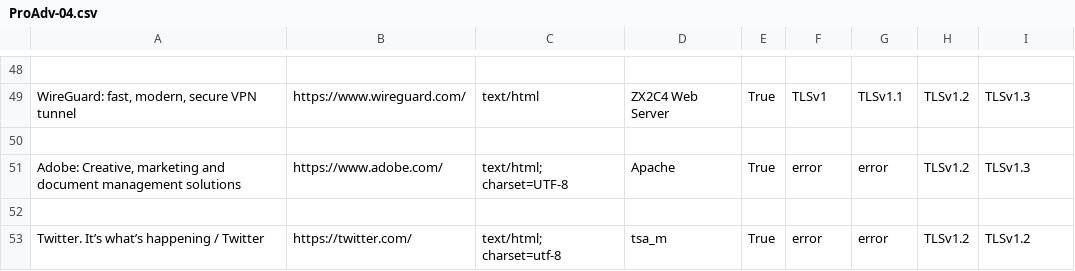
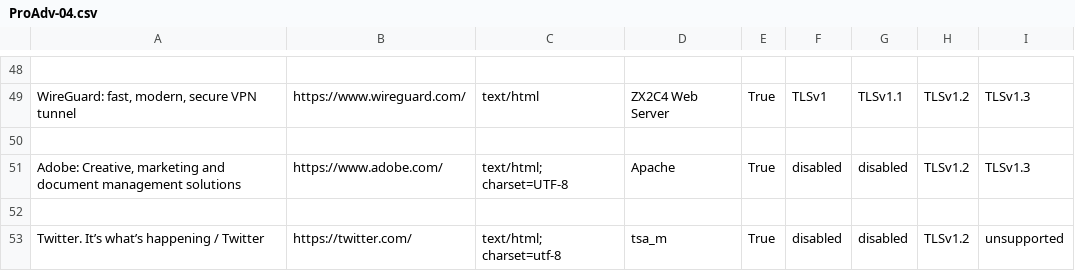
Before and after one commit to 4tsur0/ProAdv-04, a CSV file: ProAdv-04.csv, drawn as a sheet; only a part is shown, gaps mark what is left out; the diff covers the shown part only; the diff names each change by its address in the sheet, - before the commit and + after, or states it on an @@ line.

```diff
--- a/ProAdv-04.csv
+++ b/ProAdv-04.csv
-F51: error
+F51: disabled
-G51: error
+G51: disabled
-F53: error
+F53: disabled
-G53: error
+G53: disabled
-I53: TLSv1.2
+I53: unsupported
```
Also changed, not shown: 23 edited cells elsewhere in this file.
